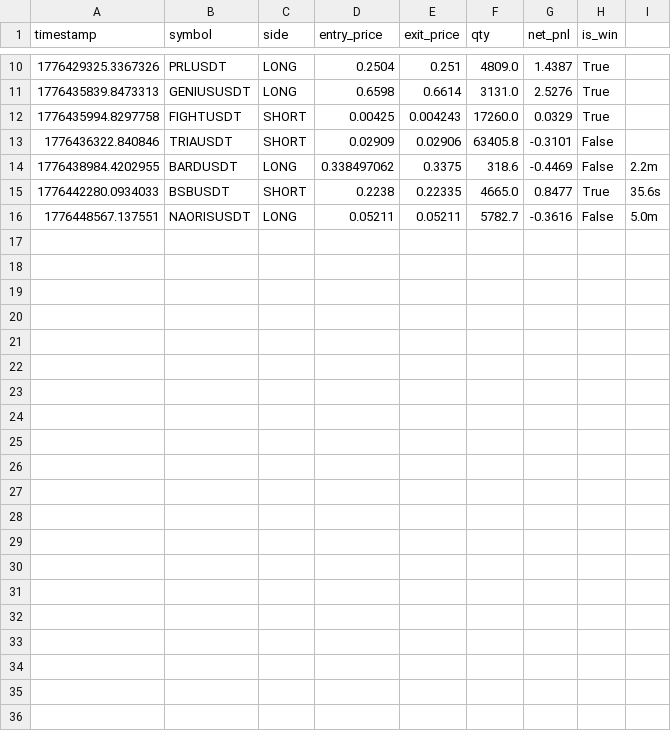
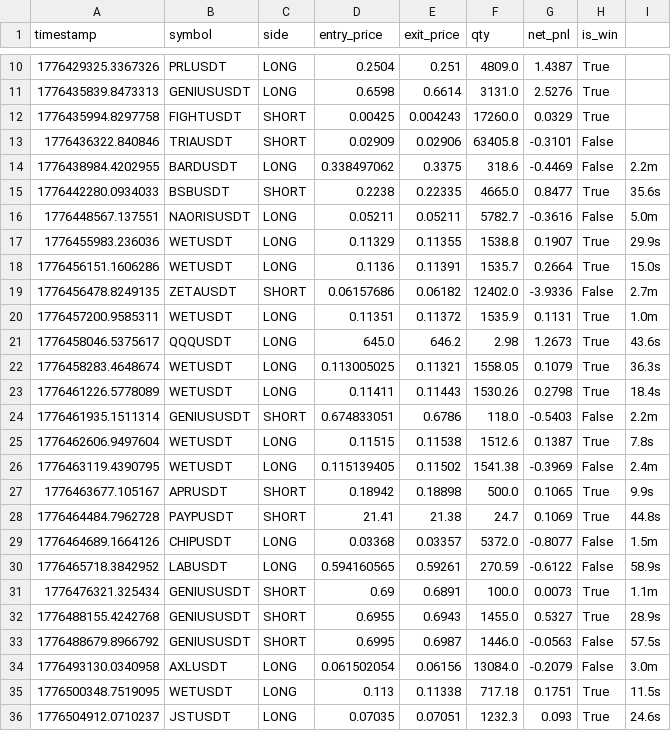
Before and after one commit to hotelUpz/rucheiok_bot2, a CSV file: logs/trade_history.csv, drawn as a sheet; only a part is shown, gaps mark what is left out.

Commit message:
try to understand zero trades

```diff
--- a/logs/trade_history.csv
+++ b/logs/trade_history.csv
@@ -16 +16,21 @@ timestamp,symbol,side,entry_price,exit_price,qty,net_pnl,is_win
 1776448567.137551,NAORISUSDT,LONG,0.05211,0.05211,5782.7,-0.3616,False,5.0m
+1776455983.236036,WETUSDT,LONG,0.11329,0.11355,1538.8,0.1907,True,29.9s
+1776456151.1606286,WETUSDT,LONG,0.1136,0.11391,1535.7,0.2664,True,15.0s
+1776456478.8249135,ZETAUSDT,SHORT,0.06157686,0.06182,12402.0,-3.9336,False,2.7m
+1776457200.9585311,WETUSDT,LONG,0.11351,0.11372,1535.9,0.1131,True,1.0m
+1776458046.5375617,QQQUSDT,LONG,645.0,646.2,2.98,1.2673,True,43.6s
+1776458283.4648674,WETUSDT,LONG,0.113005025,0.11321,1558.05,0.1079,True,36.3s
+1776461226.5778089,WETUSDT,LONG,0.11411,0.11443,1530.26,0.2798,True,18.4s
+1776461935.1511314,GENIUSUSDT,SHORT,0.674833051,0.6786,118.0,-0.5403,False,2.2m
+1776462606.9497604,WETUSDT,LONG,0.11515,0.11538,1512.6,0.1387,True,7.8s
+1776463119.4390795,WETUSDT,LONG,0.115139405,0.11502,1541.38,-0.3969,False,2.4m
+1776463677.105167,APRUSDT,SHORT,0.18942,0.18898,500.0,0.1065,True,9.9s
+1776464484.7962728,PAYPUSDT,SHORT,21.41,21.38,24.7,0.1069,True,44.8s
+1776464689.1664126,CHIPUSDT,LONG,0.03368,0.03357,5372.0,-0.8077,False,1.5m
+1776465718.3842952,LABUSDT,LONG,0.594160565,0.59261,270.59,-0.6122,False,58.9s
+1776476321.325434,GENIUSUSDT,SHORT,0.69,0.6891,100.0,0.0073,True,1.1m
+1776488155.4242768,GENIUSUSDT,SHORT,0.6955,0.6943,1455.0,0.5327,True,28.9s
+1776488679.8966792,GENIUSUSDT,SHORT,0.6995,0.6987,1446.0,-0.0563,False,57.5s
+1776493130.0340958,AXLUSDT,LONG,0.061502054,0.06156,13084.0,-0.2079,False,3.0m
+1776500348.7519095,WETUSDT,LONG,0.113,0.11338,717.18,0.1751,True,11.5s
+1776504912.0710237,JSTUSDT,LONG,0.07035,0.07051,1232.3,0.093,True,24.6s
```
Also changed, not shown: 8 other files.
